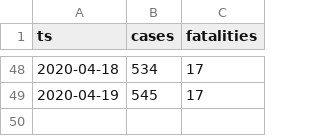
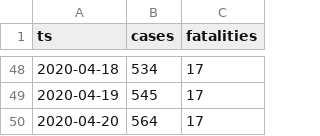
Before and after one commit to aleksandar-jovicic/COVID19-Republika-Srpska, a CSV file: timeseries.csv, drawn as a sheet; only a part is shown, gaps mark what is left out; the diff names each change by its address in the sheet, - before the commit and + after, or states it on an @@ line.

Commit message:
Latest situation [2020-04-20]

```diff
--- a/timeseries.csv
+++ b/timeseries.csv
+row 50: 2020-04-20 | 564 | 17
```
